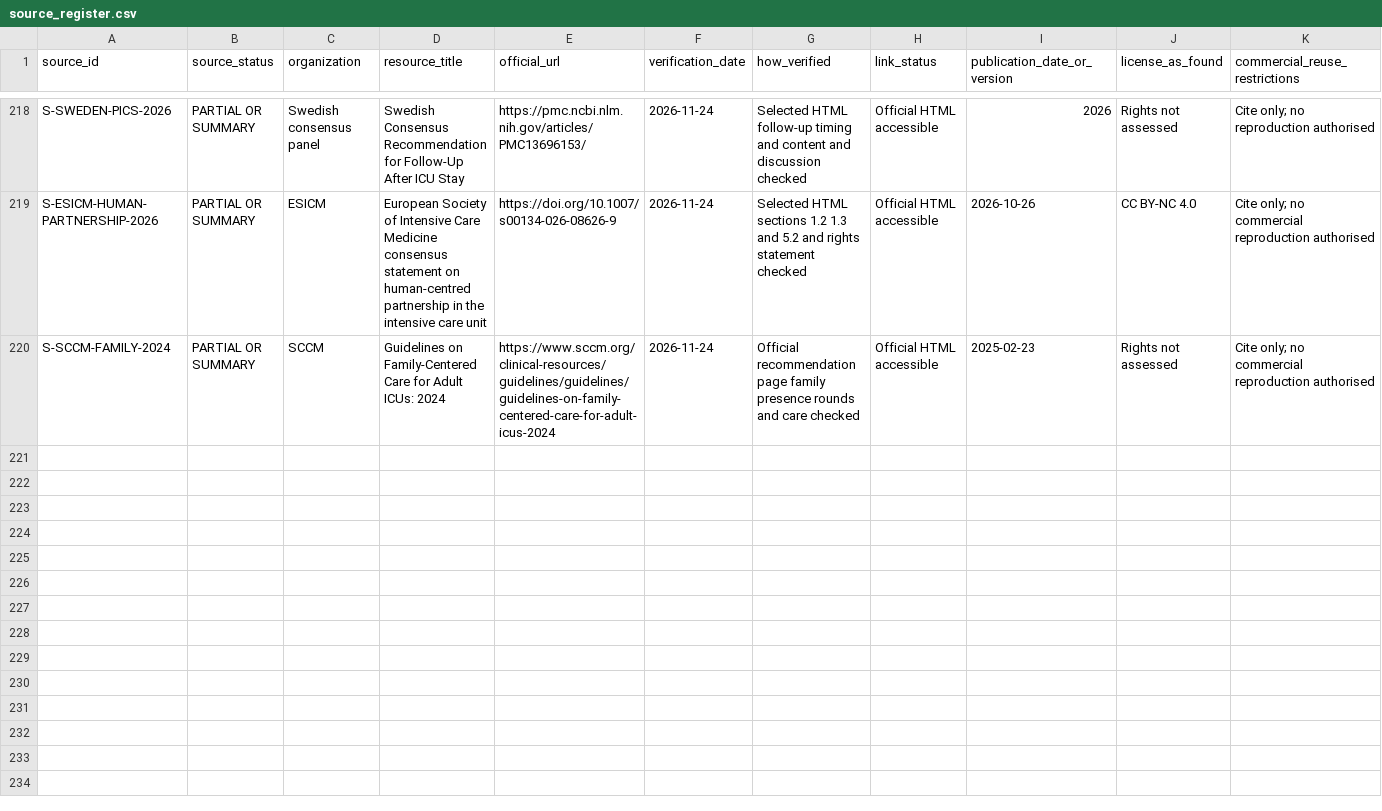
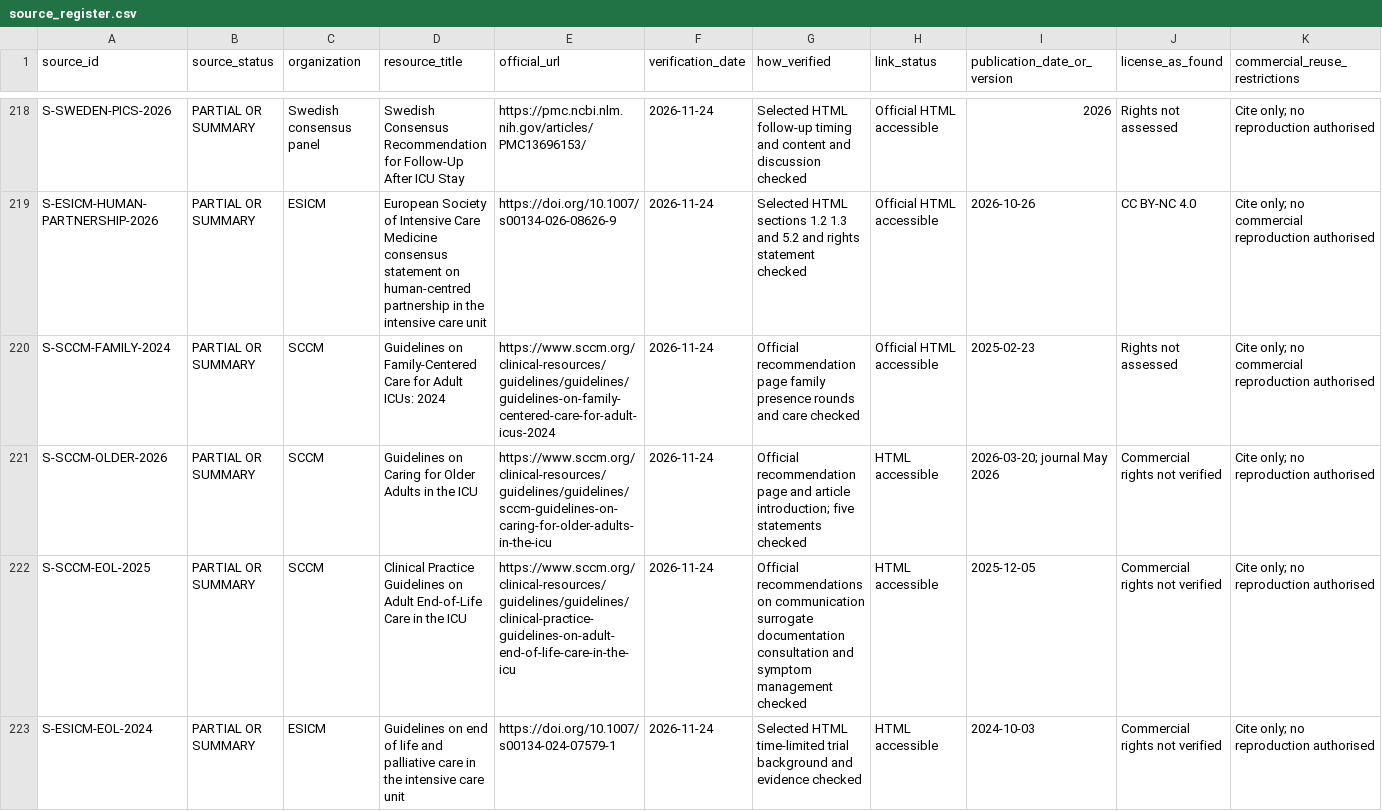
Before and after one commit to Awzy9/icu-nursing, a CSV file: sources/source_register.csv, drawn as a sheet; only a part is shown, gaps mark what is left out; rows hold the shown columns only; the diff names each change by its address in the sheet, - before the commit and + after, or states it on an @@ line.

Commit message:
Reconcile geriatric ICU and palliative nursing guidance

```diff
--- a/sources/source_register.csv
+++ b/sources/source_register.csv
+row 221: S-SCCM-OLDER-2026 | PARTIAL OR SUMMARY | SCCM | Guidelines on Caring for Older Adults in the ICU | https://www.sccm.org/clinical-resources/guidelines/guidelines/sccm-guidelines-on-caring-for-older-adults-in-the-icu | 2026-11-24 | Official recommendation page and article introduction; five statements checked | HTML accessible | 2026-03-20; journal May 2026 | Commercial rights not verified | Cite only; no reproduction authorised
+row 222: S-SCCM-EOL-2025 | PARTIAL OR SUMMARY | SCCM | Clinical Practice Guidelines on Adult End-of-Life Care in the ICU | https://www.sccm.org/clinical-resources/guidelines/guidelines/clinical-practice-guidelines-on-adult-end-of-life-care-in-the-icu | 2026-11-24 | Official recommendations on communication surrogate documentation consultation and symptom management checked | HTML accessible | 2025-12-05 | Commercial rights not verified | Cite only; no reproduction authorised
+row 223: S-ESICM-EOL-2024 | PARTIAL OR SUMMARY | ESICM | Guidelines on end of life and palliative care in the intensive care unit | https://doi.org/10.1007/s00134-024-07579-1 | 2026-11-24 | Selected HTML time-limited trial background and evidence checked | HTML accessible | 2024-10-03 | Commercial rights not verified | Cite only; no reproduction authorised
```
Also changed, not shown: 8 other files.
